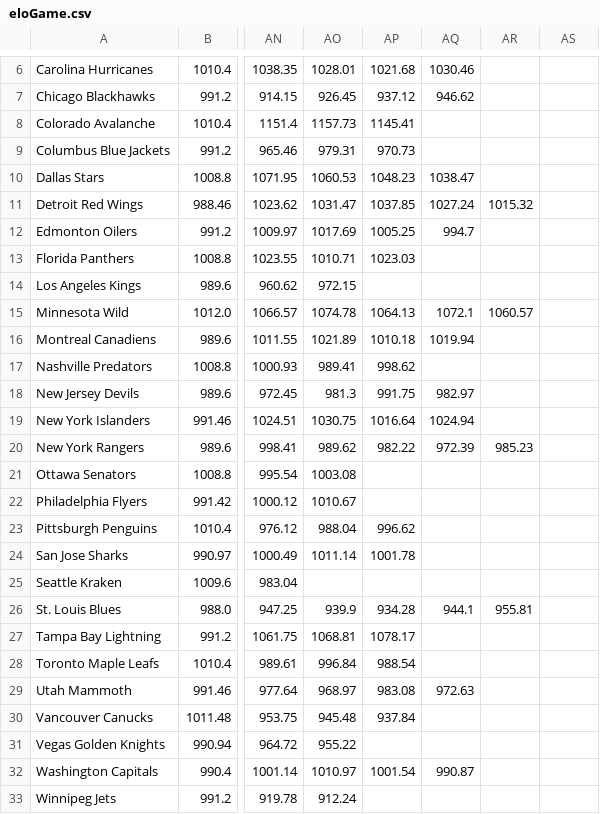
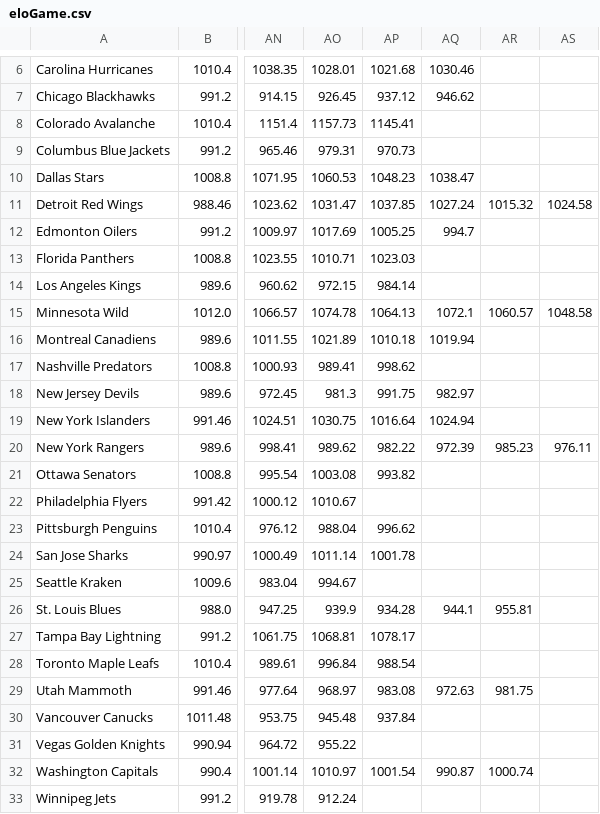
Before and after one commit to jmi06/EloPuck, a CSV file: eloGame.csv, drawn as a sheet; only a part is shown, gaps mark what is left out; the diff covers the shown part only; the diff names each change by its address in the sheet, - before the commit and + after, or states it on an @@ line.

```diff
--- a/eloGame.csv
+++ b/eloGame.csv
-AS11: (empty)
+AS11: 1024.58
-AP14: (empty)
+AP14: 984.14
-AS15: (empty)
+AS15: 1048.58
-AS20: (empty)
+AS20: 976.11
-AP21: (empty)
+AP21: 993.82
-AO25: (empty)
+AO25: 994.67
-AR29: (empty)
+AR29: 981.75
-AR32: (empty)
+AR32: 1000.74
```
Also changed, not shown: 2 edited cells elsewhere in this file, eloDate.csv, 5 other files.
